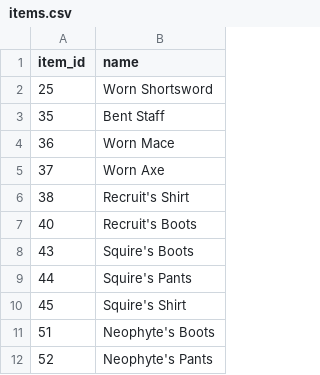
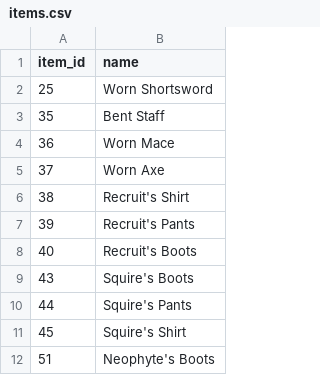
Before and after one commit to svallance2600-design/wow-ah, a CSV file: data/items.csv, drawn as a sheet; only a part is shown; the shorter side is filled out with more unchanged rows.

```diff
--- a/data/items.csv
+++ b/data/items.csv
@@ -6,2 +6,3 @@ item_id,name
 38,Recruit's Shirt
+39,Recruit's Pants
 40,Recruit's Boots
```
Also changed, not shown: 1 other file.
